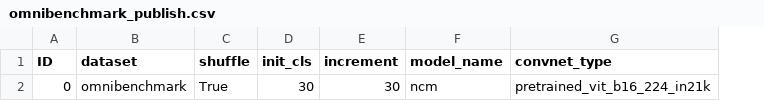
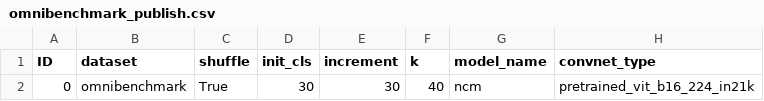
Before and after one commit to Sitaye/GDDSG-Jittor, a CSV file: args/omnibenchmark_publish.csv, drawn as a sheet; only a part is shown; the diff names each change by its address in the sheet, - before the commit and + after, or states it on an @@ line.

```diff
--- a/args/omnibenchmark_publish.csv
+++ b/args/omnibenchmark_publish.csv
+column F (k), row 2: 40
```
Also changed, not shown: args/cub_publish.csv, args/dogs_publish.csv, 1 other file.
